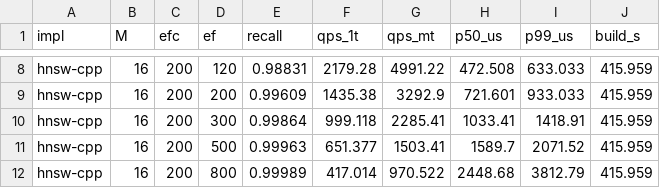
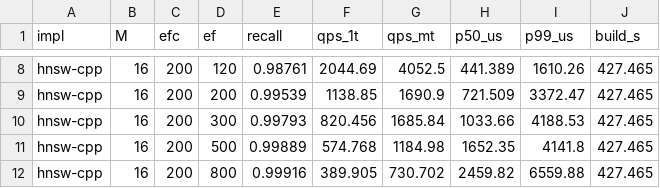
Before and after one commit to sindhuja-tiwari/Hierarchical-Navigable-Small-World, a CSV file: results/sift_cpp.csv, drawn as a sheet; only a part is shown, gaps mark what is left out; the diff covers the shown part only; the diff names each change by its address in the sheet, - before the commit and + after, or states it on an @@ line.

```diff
--- a/results/sift_cpp.csv
+++ b/results/sift_cpp.csv
-E8 (recall): 0.98831
+E8 (recall): 0.98761
-F8 (qps_1t): 2179.28
+F8 (qps_1t): 2044.69
-G8 (qps_mt): 4991.22
+G8 (qps_mt): 4052.5
-H8 (p50_us): 472.508
+H8 (p50_us): 441.389
-I8 (p99_us): 633.033
+I8 (p99_us): 1610.26
-J8:J12 (build_s): 415.959
+J8:J12 (build_s): 427.465
-E9 (recall): 0.99609
+E9 (recall): 0.99539
-F9 (qps_1t): 1435.38
+F9 (qps_1t): 1138.85
-G9 (qps_mt): 3292.9
+G9 (qps_mt): 1690.9
-H9 (p50_us): 721.601
+H9 (p50_us): 721.509
-I9 (p99_us): 933.033
+I9 (p99_us): 3372.47
-E10 (recall): 0.99864
+E10 (recall): 0.99793
-F10 (qps_1t): 999.118
+F10 (qps_1t): 820.456
-G10 (qps_mt): 2285.41
+G10 (qps_mt): 1685.84
-H10 (p50_us): 1033.41
+H10 (p50_us): 1033.66
-I10 (p99_us): 1418.91
+I10 (p99_us): 4188.53
-E11 (recall): 0.99963
+E11 (recall): 0.99889
-F11 (qps_1t): 651.377
+F11 (qps_1t): 574.768
-G11 (qps_mt): 1503.41
+G11 (qps_mt): 1184.98
-H11 (p50_us): 1589.7
+H11 (p50_us): 1652.35
-I11 (p99_us): 2071.52
+I11 (p99_us): 4141.8
-E12 (recall): 0.99989
+E12 (recall): 0.99916
-F12 (qps_1t): 417.014
+F12 (qps_1t): 389.905
-G12 (qps_mt): 970.522
+G12 (qps_mt): 730.702
-H12 (p50_us): 2448.68
+H12 (p50_us): 2459.82
-I12 (p99_us): 3812.79
+I12 (p99_us): 6559.88
```
Also changed, not shown: 36 edited cells elsewhere in this file, results/glove_cpp.csv, results/glove_hnswlib.csv, 10 other files.
